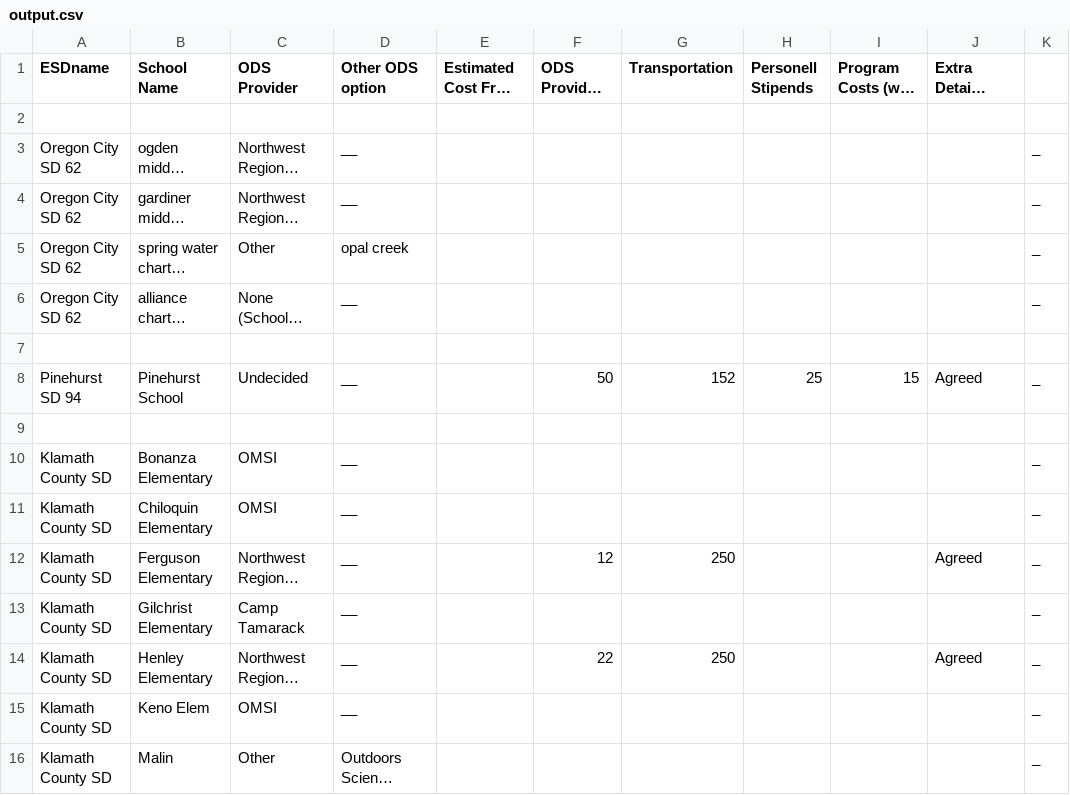
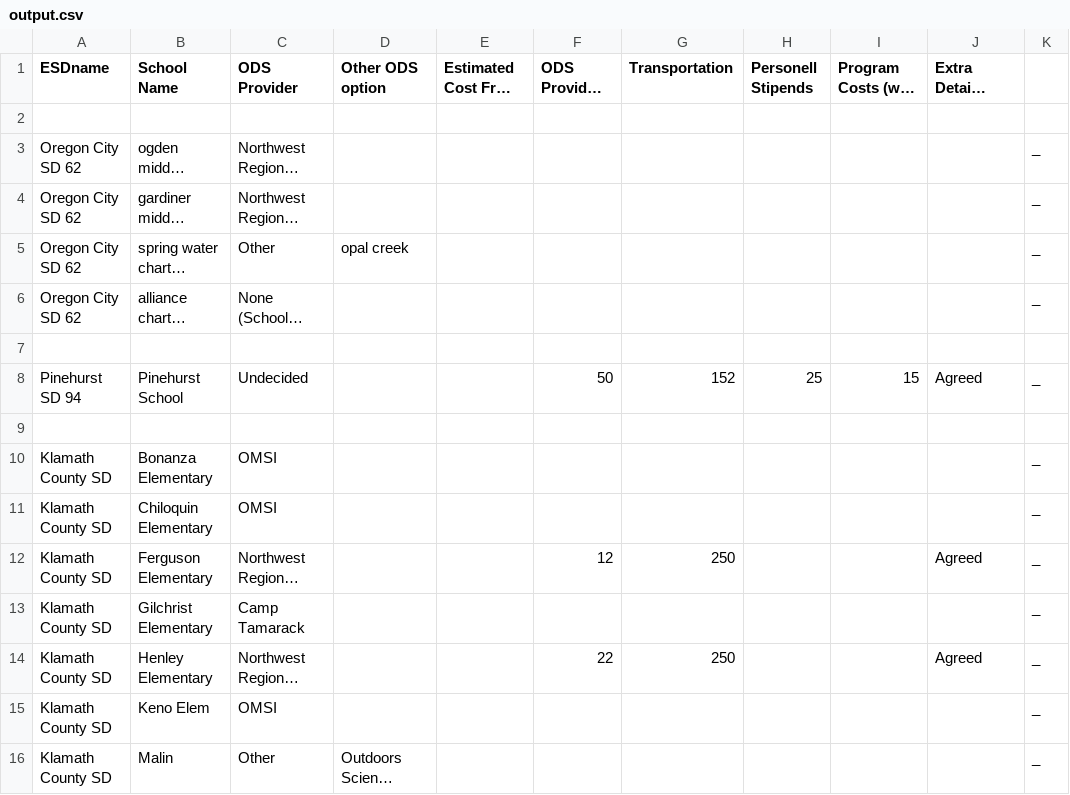
Before and after one commit to kotharan/qualtrics_data_py, a CSV file: output.csv, drawn as a sheet; only a part is shown; long unchanged cells end in …; the diff covers the shown part only; the diff names each change by its address in the sheet, - before the commit and + after, or states it on an @@ line.

Commit message:
slight changes due to meeting added comments in create_single_line.py to lay out future steps for the program.

```diff
--- a/output.csv
+++ b/output.csv
-D3:D4 (Other ODS option): __
+D3:D4 (Other ODS option): (empty)
-D6 (Other ODS option): __
+D6 (Other ODS option): (empty)
-D8 (Other ODS option): __
+D8 (Other ODS option): (empty)
-D10:D15 (Other ODS option): __
+D10:D15 (Other ODS option): (empty)
```
Also changed, not shown: 16 edited cells elsewhere in this file, 1 other file.
